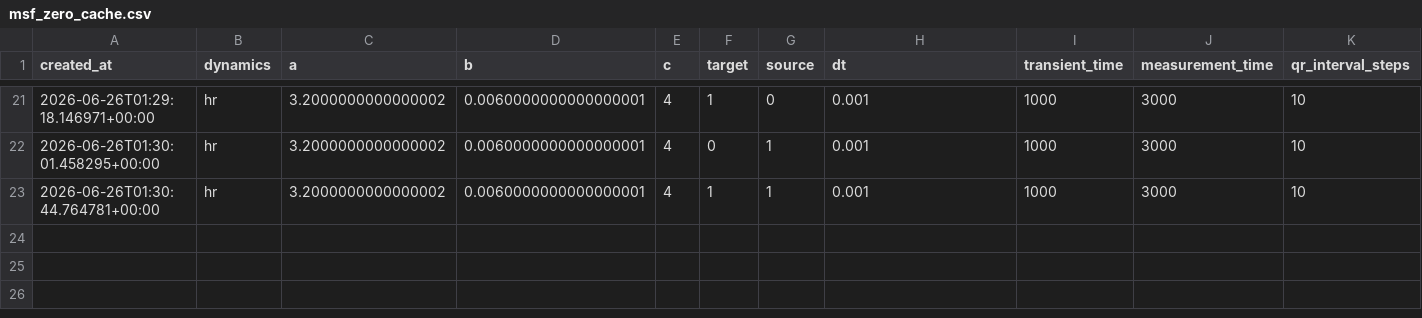
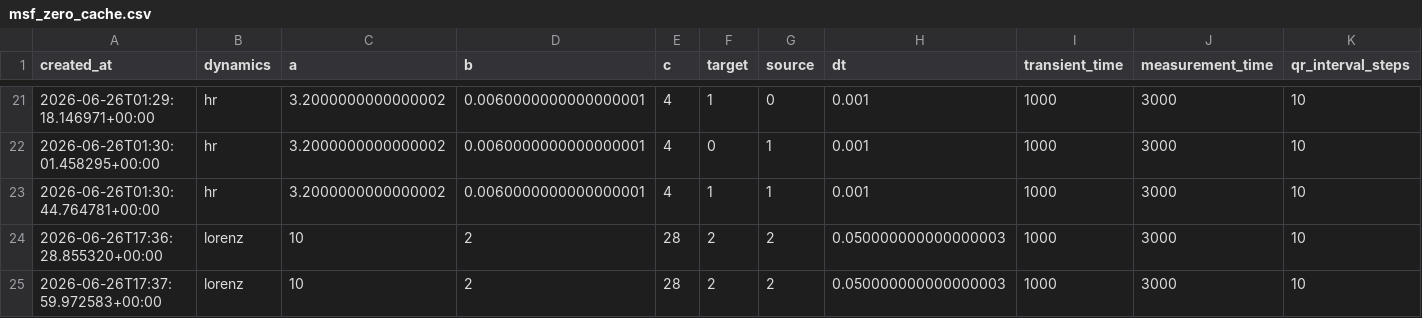
Before and after one commit to lparp06/BasinStability, a CSV file: outputs/msf_zero_cache.csv, drawn as a sheet; only a part is shown, gaps mark what is left out; rows hold the shown columns only; the diff names each change by its address in the sheet, - before the commit and + after, or states it on an @@ line.

```diff
--- a/outputs/msf_zero_cache.csv
+++ b/outputs/msf_zero_cache.csv
+row 24: 2026-06-26T17:36:28.855320+00:00 | lorenz | 10 | 2 | 28 | 2 | 2 | 0.050000000000000003 | 1000 | 3000 | 10
+row 25: 2026-06-26T17:37:59.972583+00:00 | lorenz | 10 | 2 | 28 | 2 | 2 | 0.050000000000000003 | 1000 | 3000 | 10
```
Also changed, not shown: 51 other files.
